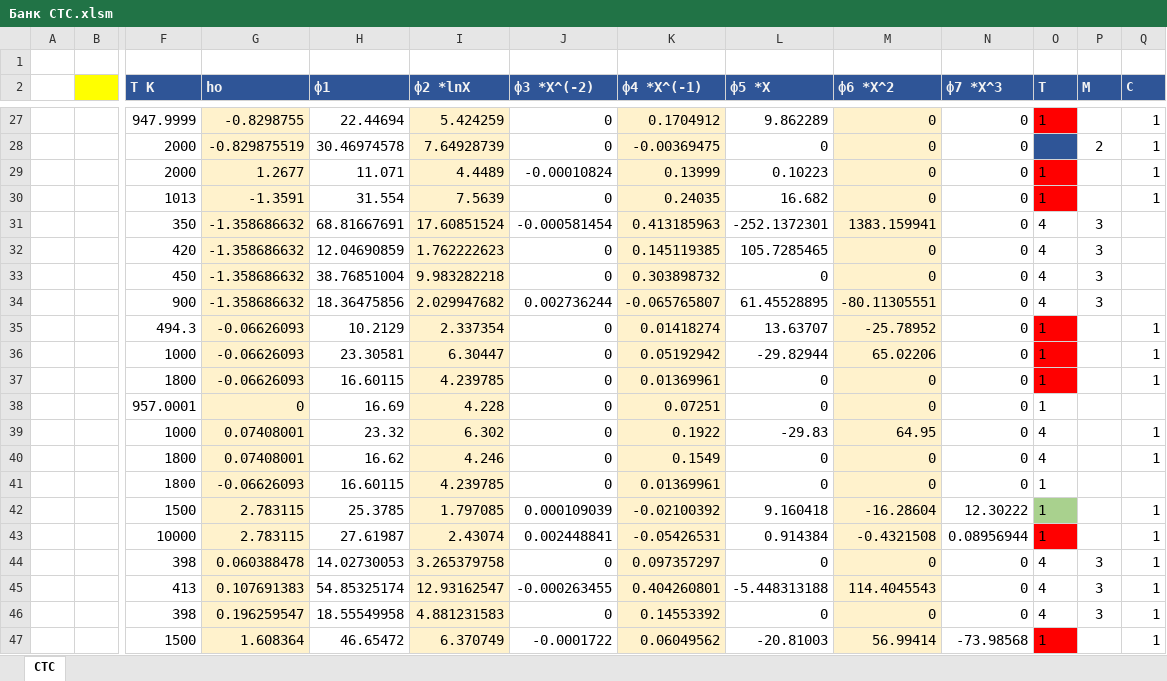
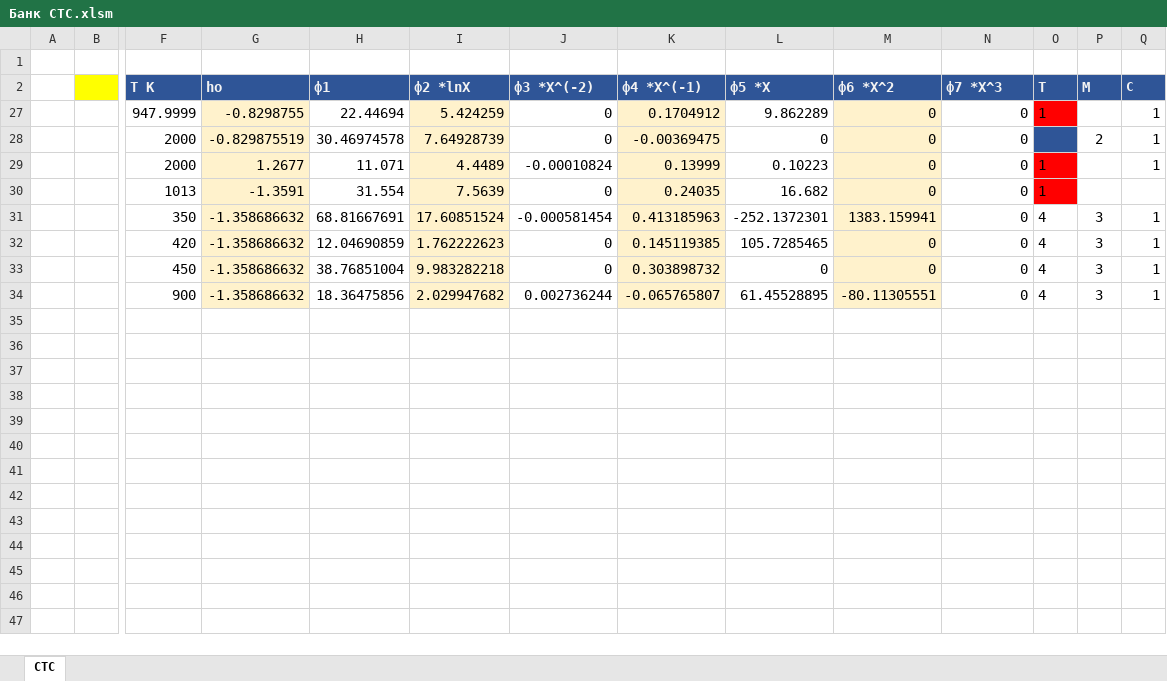
Before and after one commit to EnglishBeach/glass, an Excel workbook: Банк/Банк CTC.xlsm, sheet CTC, drawn as a sheet; only a part is shown, gaps mark what is left out; values as stored, in another font and other column widths than the file's, no borders; charts and pictures and conditional formats and table styles not drawn; rows hold the shown columns only; the diff covers the shown part only; the diff names each change by its address in the sheet, - before the commit and + after, or states it on an @@ line.

```diff
--- a/Банк/Банк CTC.xlsm (sheet CTC)
+++ b/Банк/Банк CTC.xlsm (sheet CTC)
-Q30 (С): 1
+Q30 (С): (empty)
-Q31:Q34 (С): (empty)
+Q31:Q34 (С): 1
@@ row 35 hidden:  |  | 494.3 | -0.06626093 | 10.2129 | 2.337354 | 0 | 0.01418274 | 13.63707 | -25.78952 | 0 | 1 |  | 1 @@
@@ row 36 hidden:  |  | 1000 | -0.06626093 | 23.30581 | 6.30447 | 0 | 0.05192942 | -29.82944 | 65.02206 | 0 | 1 |  | 1 @@
@@ row 37 hidden:  |  | 1800 | -0.06626093 | 16.60115 | 4.239785 | 0 | 0.01369961 | 0 | 0 | 0 | 1 |  | 1 @@
@@ row 38 hidden:  |  | 957.0001 | 0 | 16.69 | 4.228 | 0 | 0.07251 | 0 | 0 | 0 | 1 @@
@@ row 39 hidden:  |  | 1000 | 0.07408001 | 23.32 | 6.302 | 0 | 0.1922 | -29.83 | 64.95 | 0 | 4 |  | 1 @@
@@ row 40 hidden:  |  | 1800 | 0.07408001 | 16.62 | 4.246 | 0 | 0.1549 | 0 | 0 | 0 | 4 |  | 1 @@
@@ row 41 hidden:  |  | 1800 | -0.06626093 | 16.60115 | 4.239785 | 0 | 0.01369961 | 0 | 0 | 0 | 1 @@
@@ row 42 hidden:  |  | 1500 | 2.783115 | 25.3785 | 1.797085 | 0.000109039 | -0.02100392 | 9.160418 | -16.28604 | 12.30222 | 1 |  | 1 @@
@@ row 43 hidden:  |  | 10000 | 2.783115 | 27.61987 | 2.43074 | 0.002448841 | -0.05426531 | 0.914384 | -0.4321508 | 0.08956944 | 1 |  | 1 @@
@@ row 44 hidden:  |  | 398 | 0.060388478 | 14.02730053 | 3.265379758 | 0 | 0.097357297 | 0 | 0 | 0 | 4 | 3 | 1 @@
@@ row 45 hidden:  |  | 413 | 0.107691383 | 54.85325174 | 12.93162547 | -0.000263455 | 0.404260801 | -5.448313188 | 114.4045543 | 0 | 4 | 3 | 1 @@
@@ row 46 hidden:  |  | 398 | 0.196259547 | 18.55549958 | 4.881231583 | 0 | 0.14553392 | 0 | 0 | 0 | 4 | 3 | 1 @@
@@ row 47 hidden:  |  | 1500 | 1.608364 | 46.65472 | 6.370749 | -0.0001722 | 0.06049562 | -20.81003 | 56.99414 | -73.98568 | 1 |  | 1 @@
```
Also changed, not shown: 38 hidden or unhidden rows elsewhere in this sheet, charts or pictures, 5 other files.
